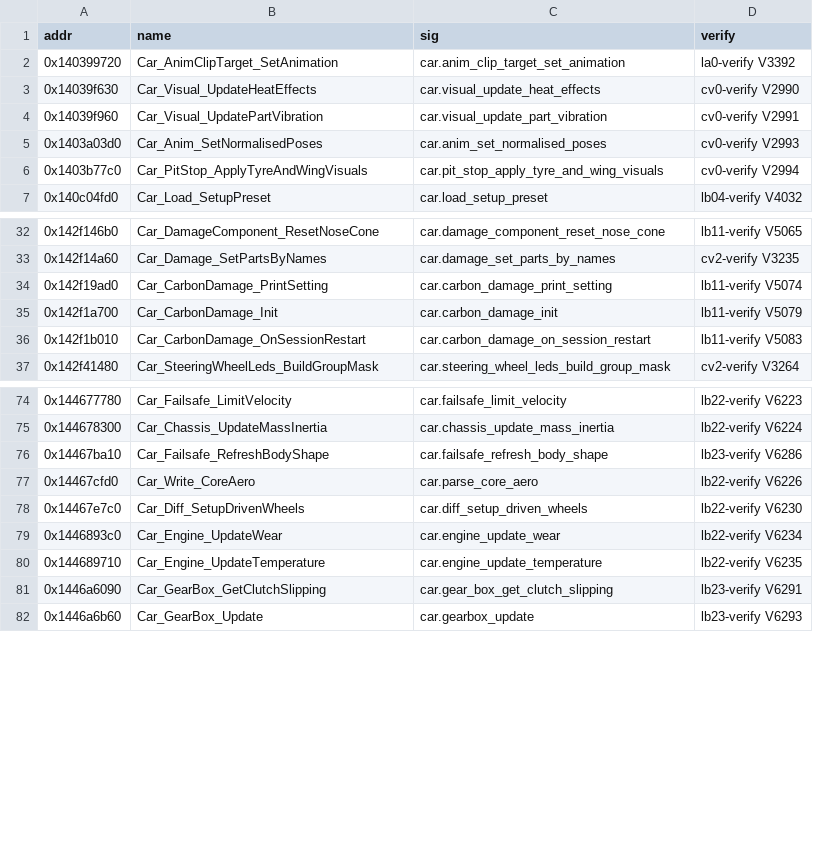
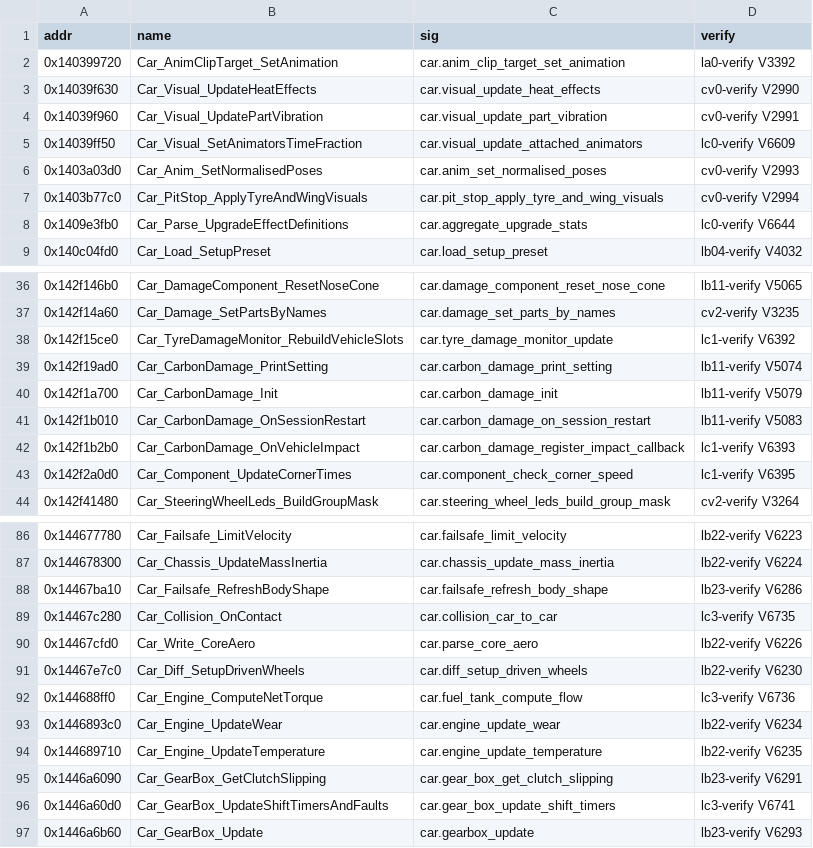
Before and after one commit to vogtmarcel07-cloud/SwoftyLauncher, a TSV file: re/promotions/2026-10-30/car-re.tsv, drawn as a sheet; only a part is shown, gaps mark what is left out; the diff covers the shown part only.

```diff
--- a/re/promotions/2026-10-30/car-re.tsv
+++ b/re/promotions/2026-10-30/car-re.tsv
@@ -4,4 +4,6 @@ addr	name	sig	verify
 0x14039f960	Car_Visual_UpdatePartVibration	car.visual_update_part_vibration	cv0-verify V2991
+0x14039ff50	Car_Visual_SetAnimatorsTimeFraction	car.visual_update_attached_animators	lc0-verify V6609
 0x1403a03d0	Car_Anim_SetNormalisedPoses	car.anim_set_normalised_poses	cv0-verify V2993
 0x1403b77c0	Car_PitStop_ApplyTyreAndWingVisuals	car.pit_stop_apply_tyre_and_wing_visuals	cv0-verify V2994
+0x1409e3fb0	Car_Parse_UpgradeEffectDefinitions	car.aggregate_upgrade_stats	lc0-verify V6644
 0x140c04fd0	Car_Load_SetupPreset	car.load_setup_preset	lb04-verify V4032
@@ -33,2 +37,3 @@ addr	name	sig	verify
 0x142f14a60	Car_Damage_SetPartsByNames	car.damage_set_parts_by_names	cv2-verify V3235
+0x142f15ce0	Car_TyreDamageMonitor_RebuildVehicleSlots	car.tyre_damage_monitor_update	lc1-verify V6392
 0x142f19ad0	Car_CarbonDamage_PrintSetting	car.carbon_damage_print_setting	lb11-verify V5074
@@ -36,2 +41,4 @@ addr	name	sig	verify
 0x142f1b010	Car_CarbonDamage_OnSessionRestart	car.carbon_damage_on_session_restart	lb11-verify V5083
+0x142f1b2b0	Car_CarbonDamage_OnVehicleImpact	car.carbon_damage_register_impact_callback	lc1-verify V6393
+0x142f2a0d0	Car_Component_UpdateCornerTimes	car.component_check_corner_speed	lc1-verify V6395
 0x142f41480	Car_SteeringWheelLeds_BuildGroupMask	car.steering_wheel_leds_build_group_mask	cv2-verify V3264
@@ -76,4 +88,6 @@ addr	name	sig	verify
 0x14467ba10	Car_Failsafe_RefreshBodyShape	car.failsafe_refresh_body_shape	lb23-verify V6286
+0x14467c280	Car_Collision_OnContact	car.collision_car_to_car	lc3-verify V6735
 0x14467cfd0	Car_Write_CoreAero	car.parse_core_aero	lb22-verify V6226
 0x14467e7c0	Car_Diff_SetupDrivenWheels	car.diff_setup_driven_wheels	lb22-verify V6230
+0x144688ff0	Car_Engine_ComputeNetTorque	car.fuel_tank_compute_flow	lc3-verify V6736
 0x1446893c0	Car_Engine_UpdateWear	car.engine_update_wear	lb22-verify V6234
@@ -81,2 +95,3 @@ addr	name	sig	verify
 0x1446a6090	Car_GearBox_GetClutchSlipping	car.gear_box_get_clutch_slipping	lb23-verify V6291
+0x1446a60d0	Car_GearBox_UpdateShiftTimersAndFaults	car.gear_box_update_shift_timers	lc3-verify V6741
 0x1446a6b60	Car_GearBox_Update	car.gearbox_update	lb23-verify V6293
```
Also changed, not shown: 10 added rows elsewhere in this file, re/promotions/2026-10-30/ai-re.tsv, 2 other files.
